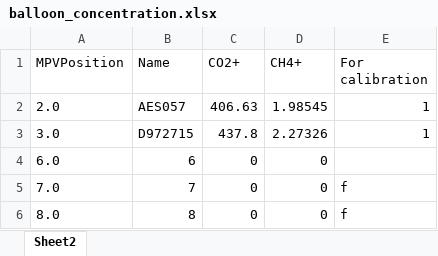
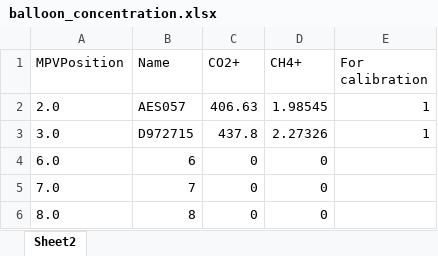
Before and after one commit to sergeytalash/gase_calculation, an Excel workbook: data/balloon_concentration.xlsx, sheet Sheet2, drawn as a sheet; values as stored, in another font and other column widths than the file's, no borders; the diff names each change by its address in the sheet, - before the commit and + after, or states it on an @@ line.

```diff
--- a/data/balloon_concentration.xlsx (sheet Sheet2)
+++ b/data/balloon_concentration.xlsx (sheet Sheet2)
-E5:E6 (For calibration): f
+E5:E6 (For calibration): (empty)
```
Also changed, not shown: 16 other files.
